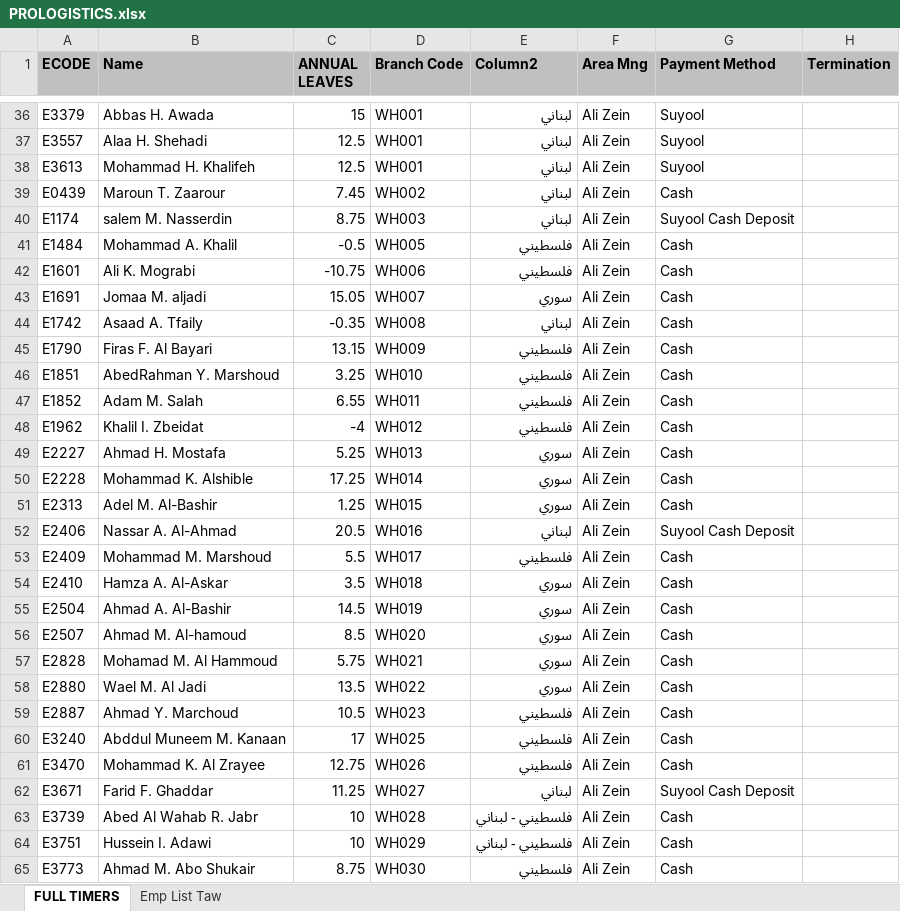
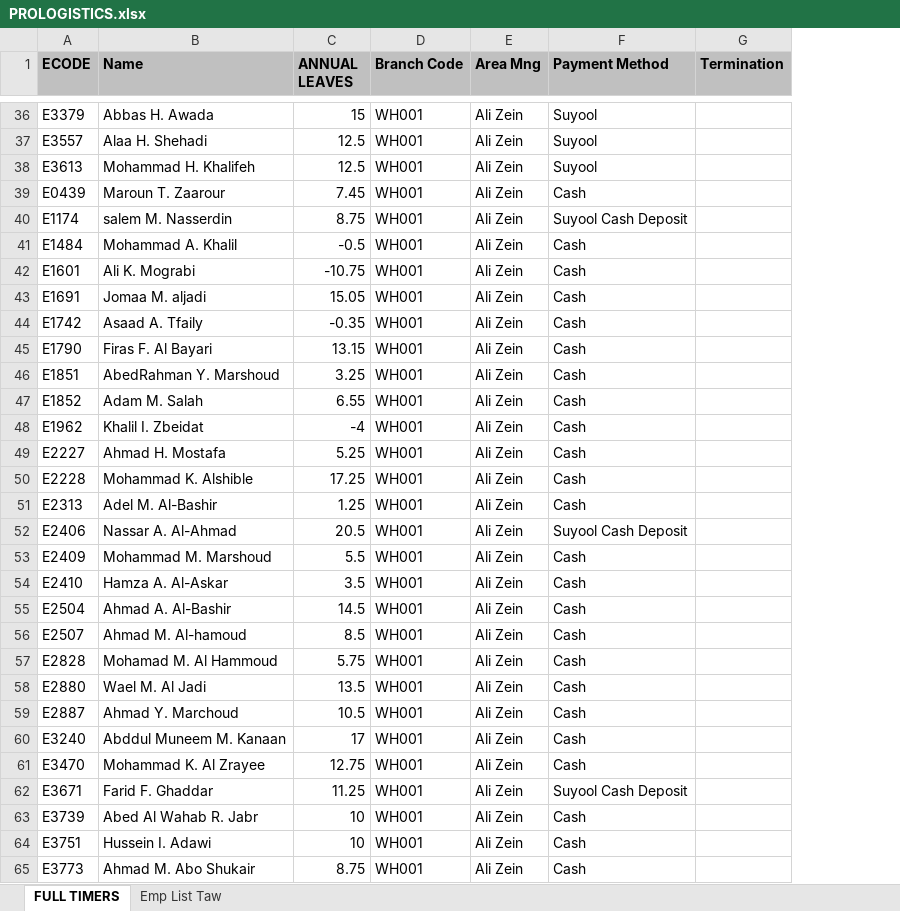
Before and after one commit to alizein1/ask-hr-bot, an Excel workbook: PROLOGISTICS.xlsx, sheet FULL TIMERS, drawn as a sheet; only a part is shown, gaps mark what is left out; values as stored, in another font and other column widths than the file's, no borders; table styles not drawn; the diff covers the shown part only; the diff names each change by its address in the sheet, - before the commit and + after, or states it on an @@ line.

Commit message:
Add files via upload

```diff
--- a/PROLOGISTICS.xlsx (sheet FULL TIMERS)
+++ b/PROLOGISTICS.xlsx (sheet FULL TIMERS)
-column E (Column2), rows 36-65: لبناني | لبناني | لبناني | لبناني | لبناني | فلسطيني | فلسطيني | سوري | لبناني | فلسطيني | فلسطيني | فلسطيني | فلسطيني | سوري | سوري | سوري | لبناني | فلسطيني | سوري | سوري | سوري | سوري | سوري | فلسطيني | فلسطيني | فلسطيني | لبناني | فلسطيني - لبناني | فلسطيني - لبناني | فلسطيني
-D39 (Branch Code): WH002
+D39 (Branch Code): WH001
-D40 (Branch Code): WH003
+D40 (Branch Code): WH001
-D41 (Branch Code): WH005
+D41 (Branch Code): WH001
-D42 (Branch Code): WH006
+D42 (Branch Code): WH001
-D43 (Branch Code): WH007
+D43 (Branch Code): WH001
-D44 (Branch Code): WH008
+D44 (Branch Code): WH001
-D45 (Branch Code): WH009
+D45 (Branch Code): WH001
-D46 (Branch Code): WH010
+D46 (Branch Code): WH001
-D47 (Branch Code): WH011
+D47 (Branch Code): WH001
-D48 (Branch Code): WH012
+D48 (Branch Code): WH001
-D49 (Branch Code): WH013
+D49 (Branch Code): WH001
-D50 (Branch Code): WH014
+D50 (Branch Code): WH001
-D51 (Branch Code): WH015
+D51 (Branch Code): WH001
-D52 (Branch Code): WH016
+D52 (Branch Code): WH001
-D53 (Branch Code): WH017
+D53 (Branch Code): WH001
-D54 (Branch Code): WH018
+D54 (Branch Code): WH001
-D55 (Branch Code): WH019
+D55 (Branch Code): WH001
-D56 (Branch Code): WH020
+D56 (Branch Code): WH001
-D57 (Branch Code): WH021
+D57 (Branch Code): WH001
-D58 (Branch Code): WH022
+D58 (Branch Code): WH001
-D59 (Branch Code): WH023
+D59 (Branch Code): WH001
-D60 (Branch Code): WH025
+D60 (Branch Code): WH001
-D61 (Branch Code): WH026
+D61 (Branch Code): WH001
-D62 (Branch Code): WH027
+D62 (Branch Code): WH001
-D63 (Branch Code): WH028
+D63 (Branch Code): WH001
-D64 (Branch Code): WH029
+D64 (Branch Code): WH001
-D65 (Branch Code): WH030
+D65 (Branch Code): WH001
```
Also changed, not shown: 26 edited cells elsewhere in this sheet.
